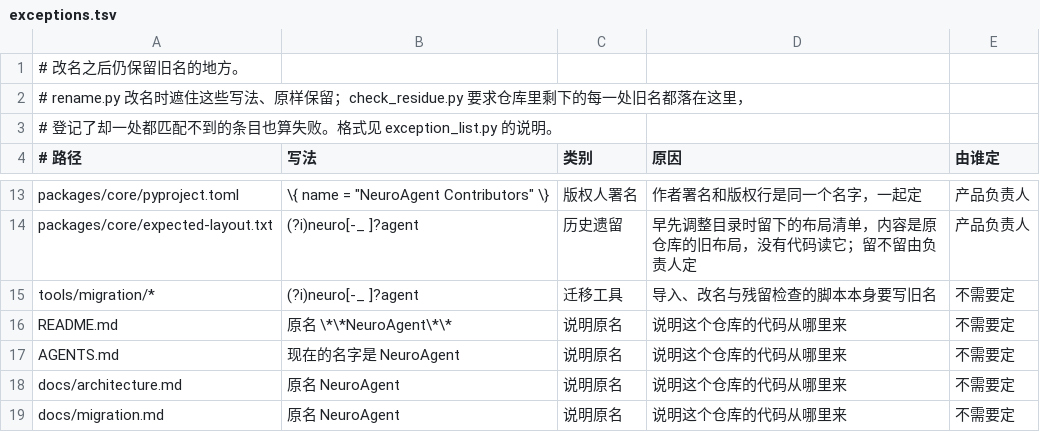
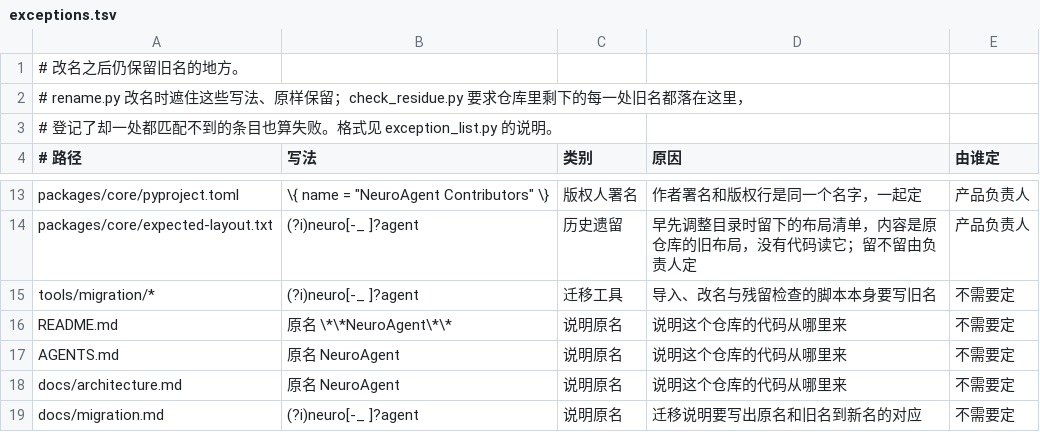
Before and after one commit to CavaiLAB/sanyuan-agent, a TSV file: tools/migration/rename/exceptions.tsv, drawn as a sheet; only a part is shown, gaps mark what is left out.

```diff
--- a/tools/migration/rename/exceptions.tsv
+++ b/tools/migration/rename/exceptions.tsv
@@ -16,4 +16,4 @@ tools/migration/*	(?i)neuro[-_ ]?agent	迁移工具	导入、改名与残留检
 README.md	原名 \*\*NeuroAgent\*\*	说明原名	说明这个仓库的代码从哪里来	不需要定
-AGENTS.md	现在的名字是 NeuroAgent	说明原名	说明这个仓库的代码从哪里来	不需要定
+AGENTS.md	原名 NeuroAgent	说明原名	说明这个仓库的代码从哪里来	不需要定
 docs/architecture.md	原名 NeuroAgent	说明原名	说明这个仓库的代码从哪里来	不需要定
-docs/migration.md	原名 NeuroAgent	说明原名	说明这个仓库的代码从哪里来	不需要定
+docs/migration.md	(?i)neuro[-_ ]?agent	说明原名	迁移说明要写出原名和旧名到新名的对应	不需要定
```
Also changed, not shown: 7 other files.
